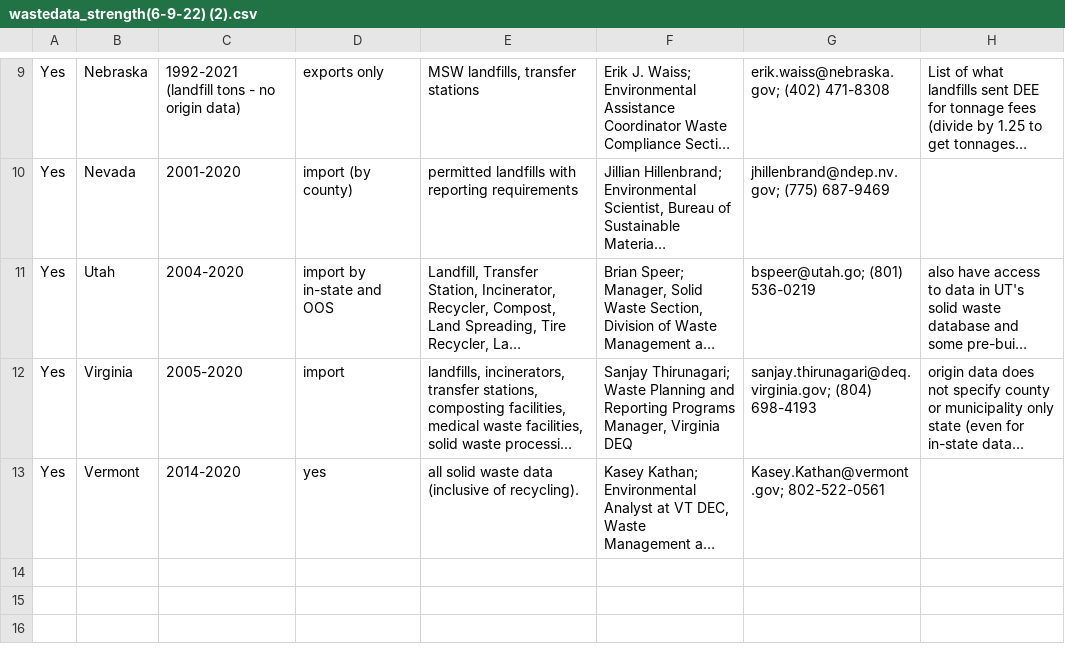
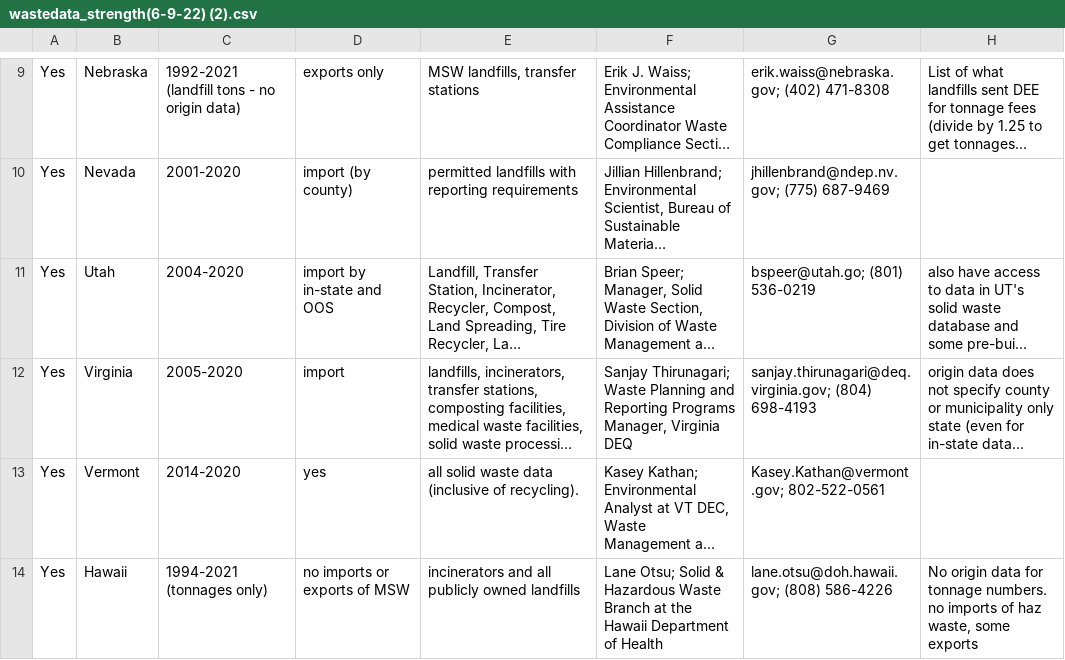
Before and after one commit to Greatest125/US_waste_flow, a CSV file: wastedata_strength(6-9-22) (2).csv, drawn as a sheet; only a part is shown, gaps mark what is left out; long unchanged cells end in …; the diff names each change by its address in the sheet, - before the commit and + after, or states it on an @@ line.

Commit message:
added HI

```diff
--- a/wastedata_strength(6-9-22) (2).csv
+++ b/wastedata_strength(6-9-22) (2).csv
+row 14: Yes | Hawaii | 1994-2021 (tonnages only) | no imports or exports of MSW | incinerators and all publicly owned landfills | Lane Otsu; Solid & Hazardous Waste Branch at the Hawaii Department of Health | lane.otsu@doh.hawaii.gov; (808) 586-4226 | No origin data for tonnage numbers. no imports of haz waste, some exports
```
